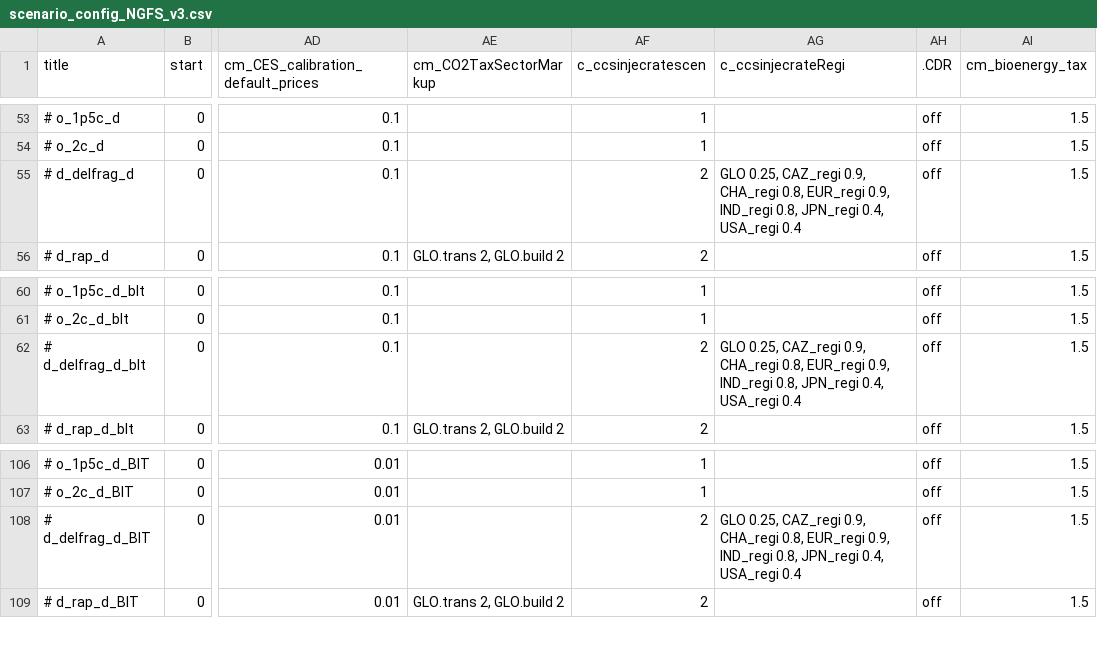
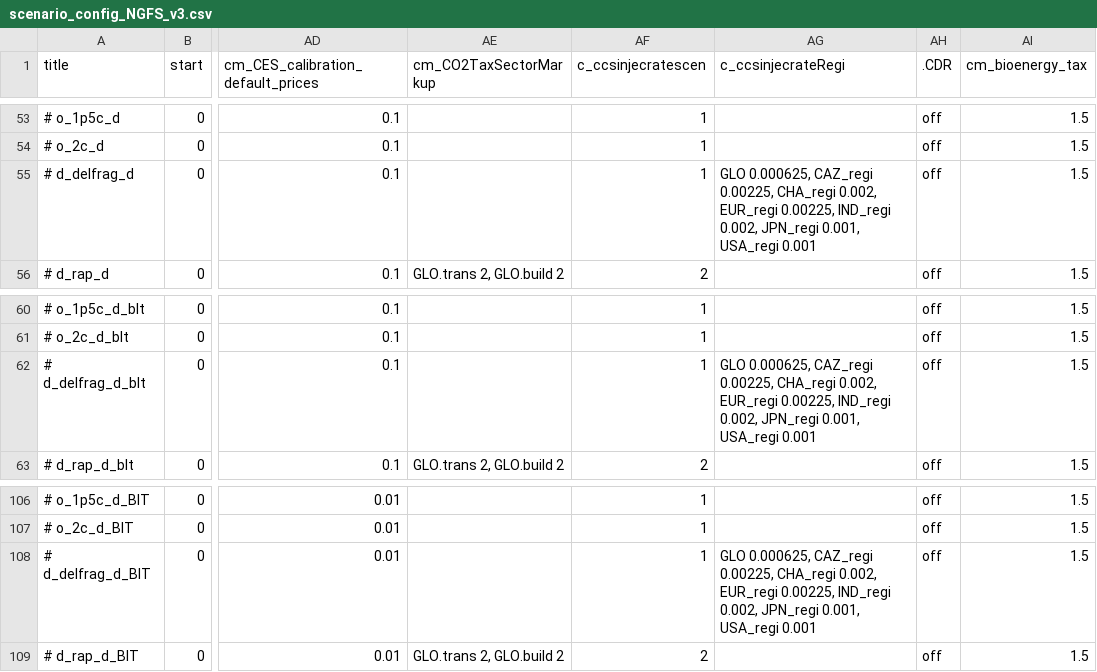
Before and after one commit to remindmodel/remind, a CSV file: config/scenario_config_NGFS_v3.csv, drawn as a sheet; only a part is shown, gaps mark what is left out; the diff covers the shown part only; the diff names each change by its address in the sheet, - before the commit and + after, or states it on an @@ line.

Commit message:
respecify regional ccsinjecrate, see PR 826

```diff
--- a/config/scenario_config_NGFS_v3.csv
+++ b/config/scenario_config_NGFS_v3.csv
-AF55 (c_ccsinjecratescen): 2
+AF55 (c_ccsinjecratescen): 1
-AG55 (c_ccsinjecrateRegi): GLO 0.25, CAZ_regi 0.9, CHA_regi 0.8, EUR_regi 0.9, IND_regi 0.8, JPN_regi 0.4, USA_regi 0.4
+AG55 (c_ccsinjecrateRegi): GLO 0.000625, CAZ_regi 0.00225, CHA_regi 0.002, EUR_regi 0.00225, IND_regi 0.002, JPN_regi 0.001, USA_regi 0.001
-AF62 (c_ccsinjecratescen): 2
+AF62 (c_ccsinjecratescen): 1
-AG62 (c_ccsinjecrateRegi): GLO 0.25, CAZ_regi 0.9, CHA_regi 0.8, EUR_regi 0.9, IND_regi 0.8, JPN_regi 0.4, USA_regi 0.4
+AG62 (c_ccsinjecrateRegi): GLO 0.000625, CAZ_regi 0.00225, CHA_regi 0.002, EUR_regi 0.00225, IND_regi 0.002, JPN_regi 0.001, USA_regi 0.001
-AF108 (c_ccsinjecratescen): 2
+AF108 (c_ccsinjecratescen): 1
-AG108 (c_ccsinjecrateRegi): GLO 0.25, CAZ_regi 0.9, CHA_regi 0.8, EUR_regi 0.9, IND_regi 0.8, JPN_regi 0.4, USA_regi 0.4
+AG108 (c_ccsinjecrateRegi): GLO 0.000625, CAZ_regi 0.00225, CHA_regi 0.002, EUR_regi 0.00225, IND_regi 0.002, JPN_regi 0.001, USA_regi 0.001
```
Also changed, not shown: 17 edited cells elsewhere in this file, 9 other files.
